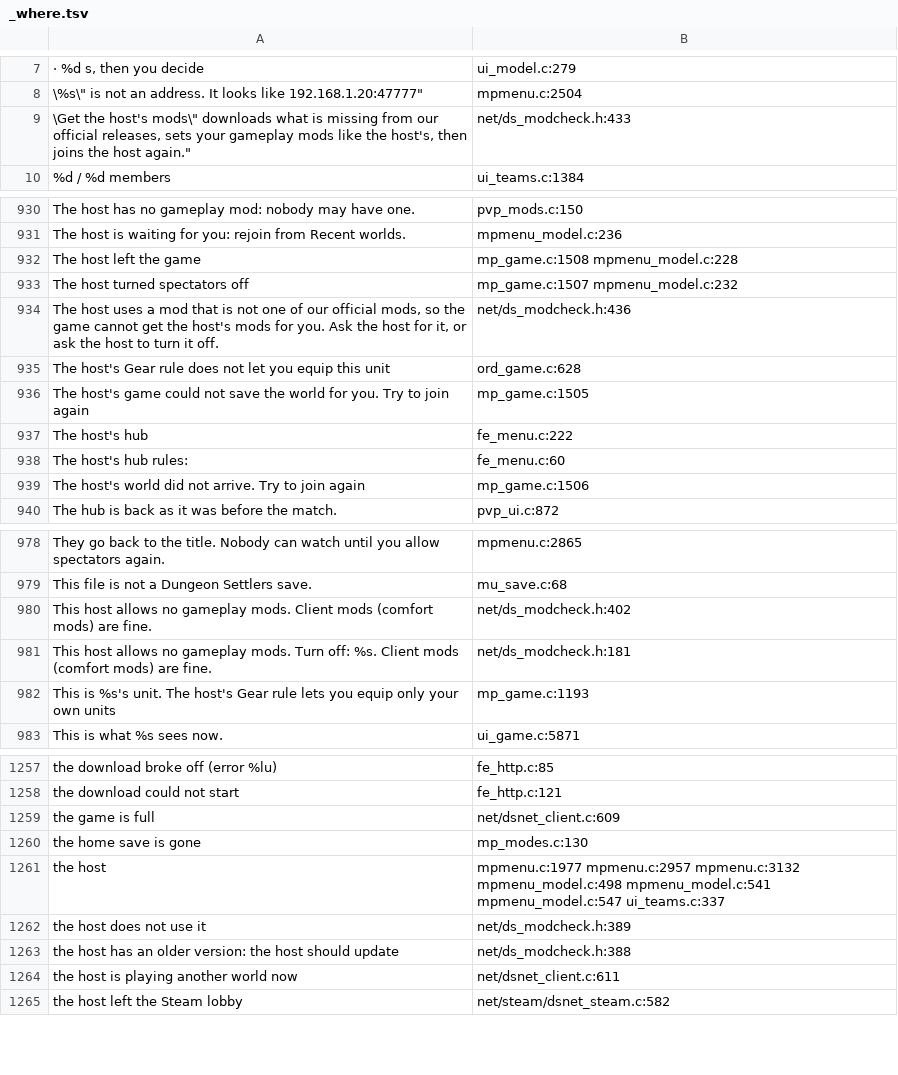
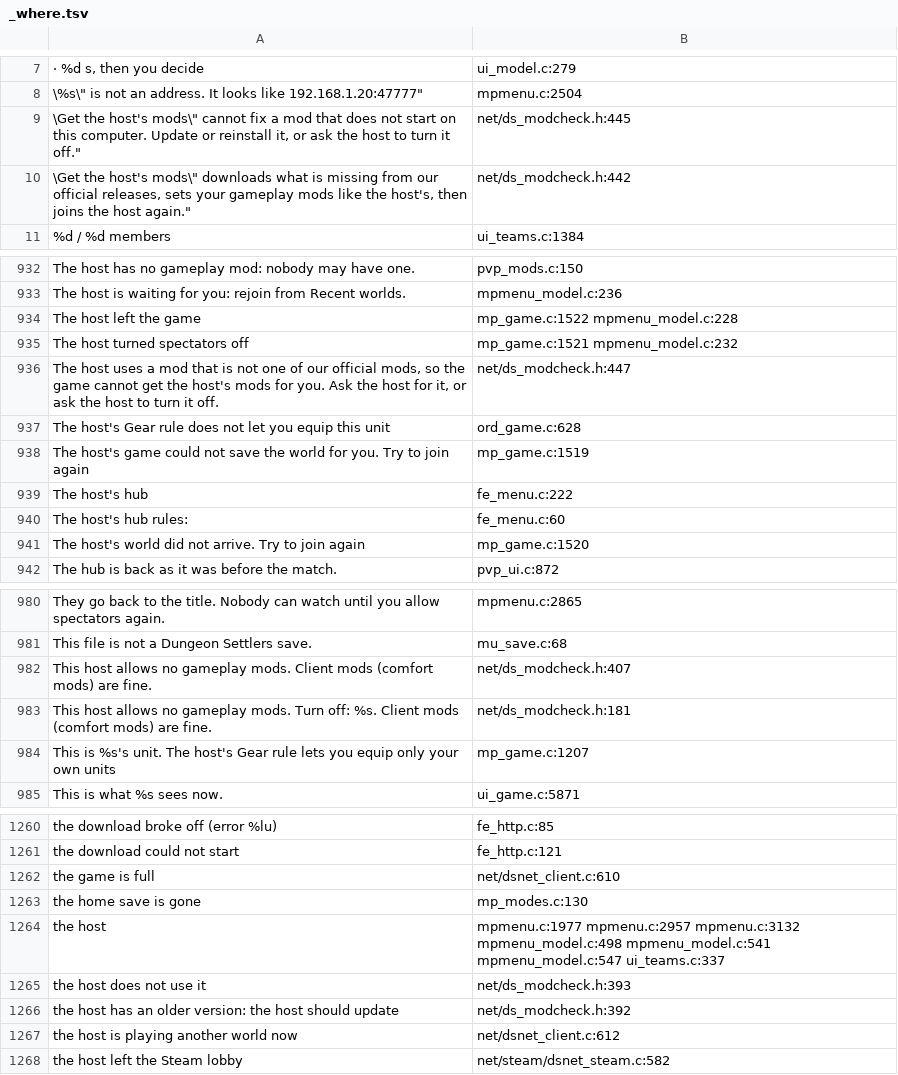
Before and after one commit to AmfiLogos/ds_multiplayer, a TSV file: lang/_where.tsv, drawn as a sheet; only a part is shown, gaps mark what is left out; the diff covers the shown part only.

Commit message:
Get the host's mods: a gameplay mod that is on but did not start on this computer (loader action not_running: crash guard, failed start) gets its own line with the loader's reason and never the button (its soft restart would leave it off: refused again, restart again). Texts in 10 languages; test_modcheck: the not_running row (old header: button kept, "you have it, turned off")

```diff
--- a/lang/_where.tsv
+++ b/lang/_where.tsv
@@ -8,3 +8,4 @@
 "\"%s\" is not an address. It looks like 192.168.1.20:47777"	mpmenu.c:2504
-"\"Get the host's mods\" downloads what is missing from our official releases, sets your gameplay mods like the host's, then joins the host again."	net/ds_modcheck.h:433
+"\"Get the host's mods\" cannot fix a mod that does not start on this computer. Update or reinstall it, or ask the host to turn it off."	net/ds_modcheck.h:445
+"\"Get the host's mods\" downloads what is missing from our official releases, sets your gameplay mods like the host's, then joins the host again."	net/ds_modcheck.h:442
 "%d / %d members"	ui_teams.c:1384
@@ -931,10 +933,10 @@
 "The host is waiting for you: rejoin from Recent worlds."	mpmenu_model.c:236
-"The host left the game"	mp_game.c:1508 mpmenu_model.c:228
-"The host turned spectators off"	mp_game.c:1507 mpmenu_model.c:232
-"The host uses a mod that is not one of our official mods, so the game cannot get the host's mods for you. Ask the host for it, or ask the host to turn it off."	net/ds_modcheck.h:436
+"The host left the game"	mp_game.c:1522 mpmenu_model.c:228
+"The host turned spectators off"	mp_game.c:1521 mpmenu_model.c:232
+"The host uses a mod that is not one of our official mods, so the game cannot get the host's mods for you. Ask the host for it, or ask the host to turn it off."	net/ds_modcheck.h:447
 "The host's Gear rule does not let you equip this unit"	ord_game.c:628
-"The host's game could not save the world for you. Try to join again"	mp_game.c:1505
+"The host's game could not save the world for you. Try to join again"	mp_game.c:1519
 "The host's hub"	fe_menu.c:222
 "The host's hub rules:"	fe_menu.c:60
-"The host's world did not arrive. Try to join again"	mp_game.c:1506
+"The host's world did not arrive. Try to join again"	mp_game.c:1520
 "The hub is back as it was before the match."	pvp_ui.c:872
@@ -979,5 +981,5 @@
 "This file is not a Dungeon Settlers save."	mu_save.c:68
-"This host allows no gameplay mods. Client mods (comfort mods) are fine."	net/ds_modcheck.h:402
+"This host allows no gameplay mods. Client mods (comfort mods) are fine."	net/ds_modcheck.h:407
 "This host allows no gameplay mods. Turn off: %s. Client mods (comfort mods) are fine."	net/ds_modcheck.h:181
-"This is %s's unit. The host's Gear rule lets you equip only your own units"	mp_game.c:1193
+"This is %s's unit. The host's Gear rule lets you equip only your own units"	mp_game.c:1207
 "This is what %s sees now."	ui_game.c:5871
@@ -1258,8 +1261,8 @@
 "the download could not start"	fe_http.c:121
-"the game is full"	net/dsnet_client.c:609
+"the game is full"	net/dsnet_client.c:610
 "the home save is gone"	mp_modes.c:130
 "the host"	mpmenu.c:1977 mpmenu.c:2957 mpmenu.c:3132 mpmenu_model.c:498 mpmenu_model.c:541 mpmenu_model.c:547 ui_teams.c:337
-"the host does not use it"	net/ds_modcheck.h:389
-"the host has an older version: the host should update"	net/ds_modcheck.h:388
-"the host is playing another world now"	net/dsnet_client.c:611
+"the host does not use it"	net/ds_modcheck.h:393
+"the host has an older version: the host should update"	net/ds_modcheck.h:392
+"the host is playing another world now"	net/dsnet_client.c:612
 "the host left the Steam lobby"	net/steam/dsnet_steam.c:582
```
Also changed, not shown: 2 added rows and 39 edited cells elsewhere in this file, 12 other files.
